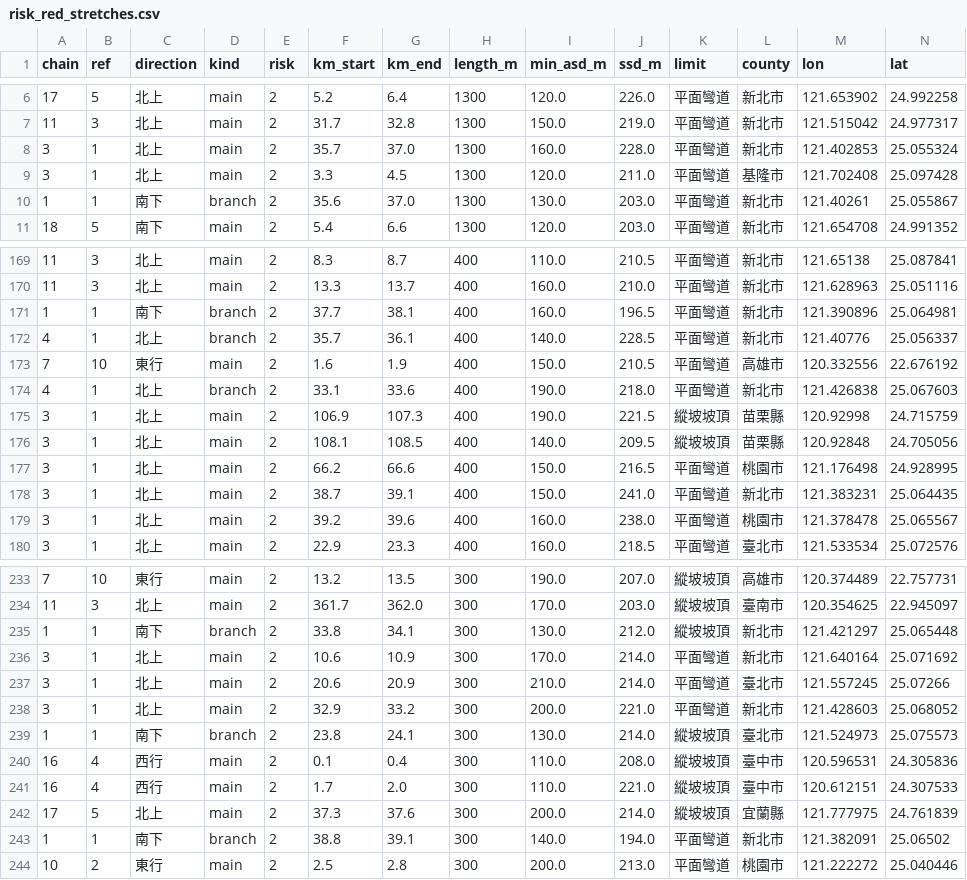
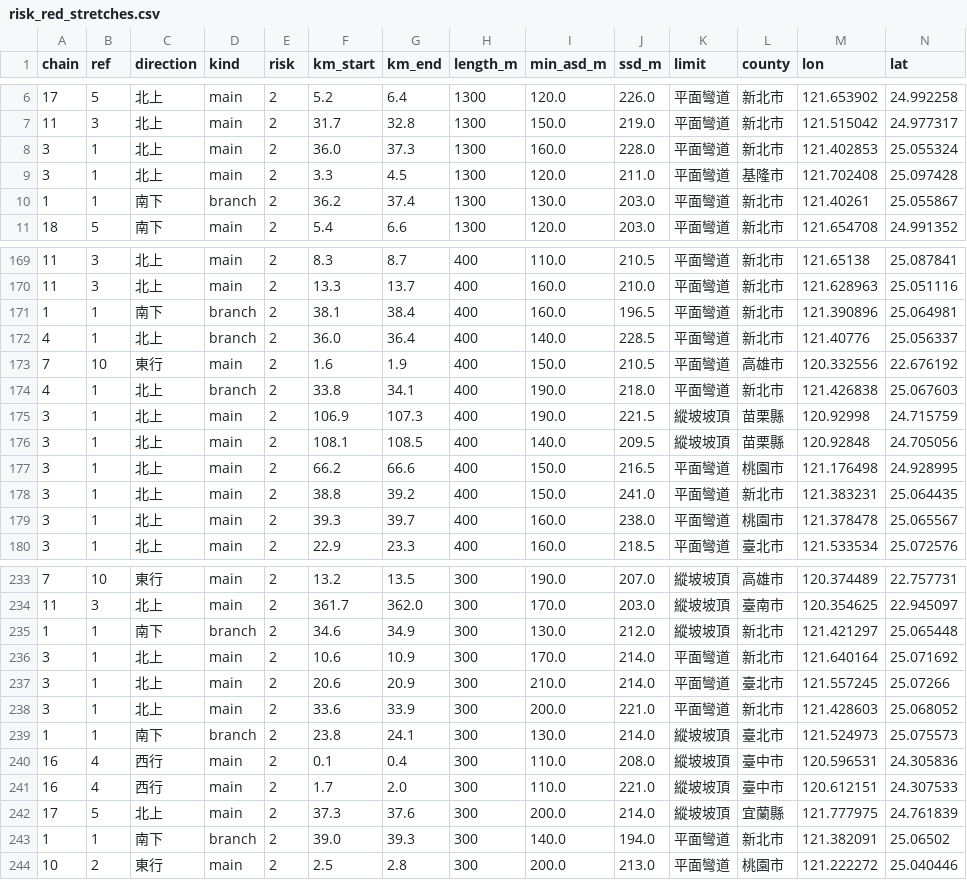
Before and after one commit to shengwenhou/Highway-EMS-reachability, a CSV file: output/risk_red_stretches.csv, drawn as a sheet; only a part is shown, gaps mark what is left out; the diff covers the shown part only.

```diff
--- a/output/risk_red_stretches.csv
+++ b/output/risk_red_stretches.csv
@@ -7,5 +7,5 @@
 11,3,北上,main,2,31.7,32.8,1300,150.0,219.0,平面彎道,新北市,121.515042,24.977317
-3,1,北上,main,2,35.7,37.0,1300,160.0,228.0,平面彎道,新北市,121.402853,25.055324
+3,1,北上,main,2,36.0,37.3,1300,160.0,228.0,平面彎道,新北市,121.402853,25.055324
 3,1,北上,main,2,3.3,4.5,1300,120.0,211.0,平面彎道,基隆市,121.702408,25.097428
-1,1,南下,branch,2,35.6,37.0,1300,130.0,203.0,平面彎道,新北市,121.40261,25.055867
+1,1,南下,branch,2,36.2,37.4,1300,130.0,203.0,平面彎道,新北市,121.40261,25.055867
 18,5,南下,main,2,5.4,6.6,1300,120.0,203.0,平面彎道,新北市,121.654708,24.991352
@@ -170,6 +170,6 @@
 11,3,北上,main,2,13.3,13.7,400,160.0,210.0,平面彎道,新北市,121.628963,25.051116
-1,1,南下,branch,2,37.7,38.1,400,160.0,196.5,平面彎道,新北市,121.390896,25.064981
-4,1,北上,branch,2,35.7,36.1,400,140.0,228.5,平面彎道,新北市,121.40776,25.056337
+1,1,南下,branch,2,38.1,38.4,400,160.0,196.5,平面彎道,新北市,121.390896,25.064981
+4,1,北上,branch,2,36.0,36.4,400,140.0,228.5,平面彎道,新北市,121.40776,25.056337
 7,10,東行,main,2,1.6,1.9,400,150.0,210.5,平面彎道,高雄市,120.332556,22.676192
-4,1,北上,branch,2,33.1,33.6,400,190.0,218.0,平面彎道,新北市,121.426838,25.067603
+4,1,北上,branch,2,33.8,34.1,400,190.0,218.0,平面彎道,新北市,121.426838,25.067603
 3,1,北上,main,2,106.9,107.3,400,190.0,221.5,縱坡坡頂,苗栗縣,120.92998,24.715759
@@ -177,4 +177,4 @@
 3,1,北上,main,2,66.2,66.6,400,150.0,216.5,平面彎道,桃園市,121.176498,24.928995
-3,1,北上,main,2,38.7,39.1,400,150.0,241.0,平面彎道,新北市,121.383231,25.064435
-3,1,北上,main,2,39.2,39.6,400,160.0,238.0,平面彎道,桃園市,121.378478,25.065567
+3,1,北上,main,2,38.8,39.2,400,150.0,241.0,平面彎道,新北市,121.383231,25.064435
+3,1,北上,main,2,39.3,39.7,400,160.0,238.0,平面彎道,桃園市,121.378478,25.065567
 3,1,北上,main,2,22.9,23.3,400,160.0,218.5,平面彎道,臺北市,121.533534,25.072576
@@ -234,6 +234,6 @@
 11,3,北上,main,2,361.7,362.0,300,170.0,203.0,縱坡坡頂,臺南市,120.354625,22.945097
-1,1,南下,branch,2,33.8,34.1,300,130.0,212.0,縱坡坡頂,新北市,121.421297,25.065448
+1,1,南下,branch,2,34.6,34.9,300,130.0,212.0,縱坡坡頂,新北市,121.421297,25.065448
 3,1,北上,main,2,10.6,10.9,300,170.0,214.0,平面彎道,新北市,121.640164,25.071692
 3,1,北上,main,2,20.6,20.9,300,210.0,214.0,平面彎道,臺北市,121.557245,25.07266
-3,1,北上,main,2,32.9,33.2,300,200.0,221.0,平面彎道,新北市,121.428603,25.068052
+3,1,北上,main,2,33.6,33.9,300,200.0,221.0,平面彎道,新北市,121.428603,25.068052
 1,1,南下,branch,2,23.8,24.1,300,130.0,214.0,縱坡坡頂,臺北市,121.524973,25.075573
@@ -242,3 +242,3 @@
 17,5,北上,main,2,37.3,37.6,300,200.0,214.0,縱坡坡頂,宜蘭縣,121.777975,24.761839
-1,1,南下,branch,2,38.8,39.1,300,140.0,194.0,平面彎道,新北市,121.382091,25.06502
+1,1,南下,branch,2,39.0,39.3,300,140.0,194.0,平面彎道,新北市,121.382091,25.06502
 10,2,東行,main,2,2.5,2.8,300,200.0,213.0,平面彎道,桃園市,121.222272,25.040446
```
Also changed, not shown: 69 edited cells elsewhere in this file, output/crash_bins.csv, output/cross_county_segments.csv, 19 other files.
